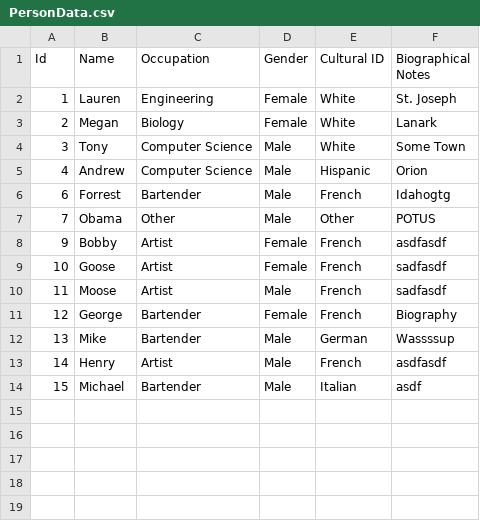
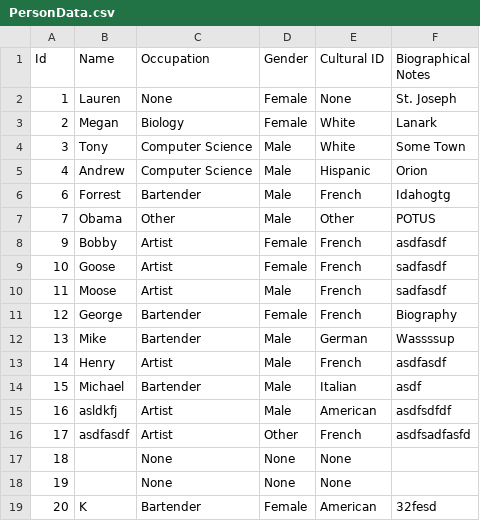
Before and after one commit to AugustanaCSC285Fall16/FlickerRepo, a CSV file: FlickerProject/DataFiles/PersonData.csv, drawn as a sheet.

```diff
--- a/FlickerProject/DataFiles/PersonData.csv
+++ b/FlickerProject/DataFiles/PersonData.csv
@@ -1,3 +1,3 @@
 "Id","Name","Occupation","Gender","Cultural ID","Biographical Notes"
-"1","Lauren","Engineering","Female","White","St. Joseph"
+"1","Lauren","None","Female","None","St. Joseph"
 "2","Megan","Biology","Female","White","Lanark"
@@ -14 +14,6 @@
 "15","Michael","Bartender","Male","Italian","asdf"
+"16","asldkfj","Artist","Male","American","asdfsdfdf"
+"17","asdfasdf","Artist","Other","French","asdfsadfasfd"
+"18","","None","None","None",""
+"19","","None","None","None",""
+"20","K","Bartender","Female","American","32fesd"
```
Also changed, not shown: FlickerProject/DataFiles/ConnectionData.csv, 3 other files.
